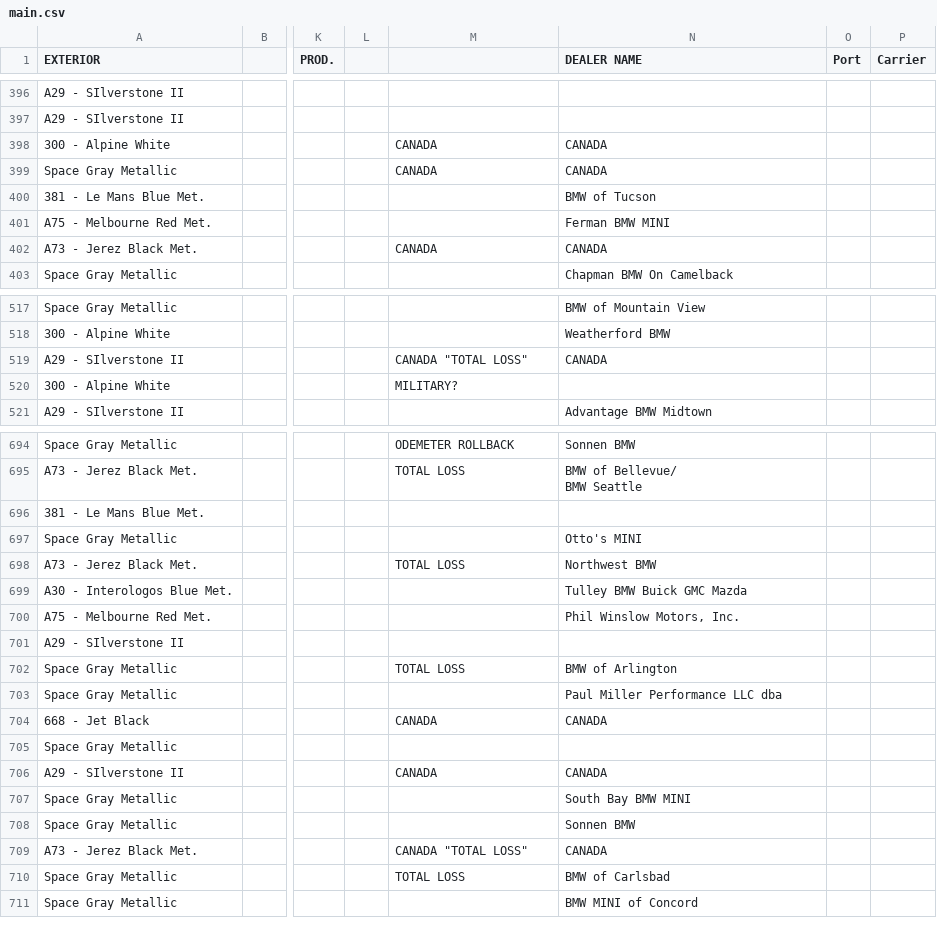
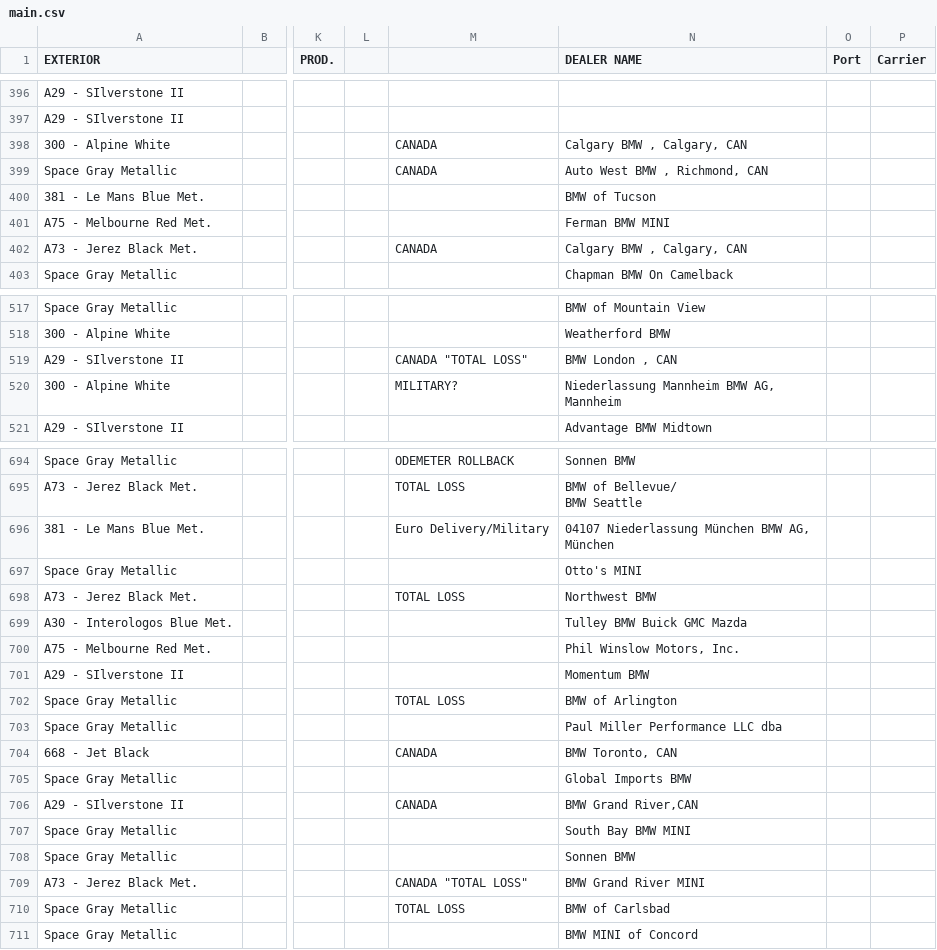
Before and after one commit to Sman19/Functioning-Website, a CSV file: main.csv, drawn as a sheet; only a part is shown, gaps mark what is left out; the diff covers the shown part only; the diff names each change by its address in the sheet, - before the commit and + after, or states it on an @@ line.

```diff
--- a/main.csv
+++ b/main.csv
-N398 (DEALER NAME): CANADA
+N398 (DEALER NAME): Calgary BMW , Calgary, CAN
-N399 (DEALER NAME): CANADA
+N399 (DEALER NAME): Auto West BMW , Richmond, CAN
-N402 (DEALER NAME): CANADA
+N402 (DEALER NAME): Calgary BMW , Calgary, CAN
-N519 (DEALER NAME): CANADA
+N519 (DEALER NAME): BMW London , CAN
-N520 (DEALER NAME): (empty)
+N520 (DEALER NAME): Niederlassung Mannheim BMW AG, Mannheim
-M696: (empty)
+M696: Euro Delivery/Military
-N696 (DEALER NAME): (empty)
+N696 (DEALER NAME): 04107 Niederlassung München BMW AG, München
-N701 (DEALER NAME): (empty)
+N701 (DEALER NAME): Momentum BMW
-N704 (DEALER NAME): CANADA
+N704 (DEALER NAME): BMW Toronto, CAN
-N705 (DEALER NAME): (empty)
+N705 (DEALER NAME): Global Imports BMW
-N706 (DEALER NAME): CANADA
+N706 (DEALER NAME): BMW Grand River,CAN
-N709 (DEALER NAME): CANADA
+N709 (DEALER NAME): BMW Grand River MINI
```
Also changed, not shown: 3 added rows, 3 removed rows and 35 edited cells elsewhere in this file.
